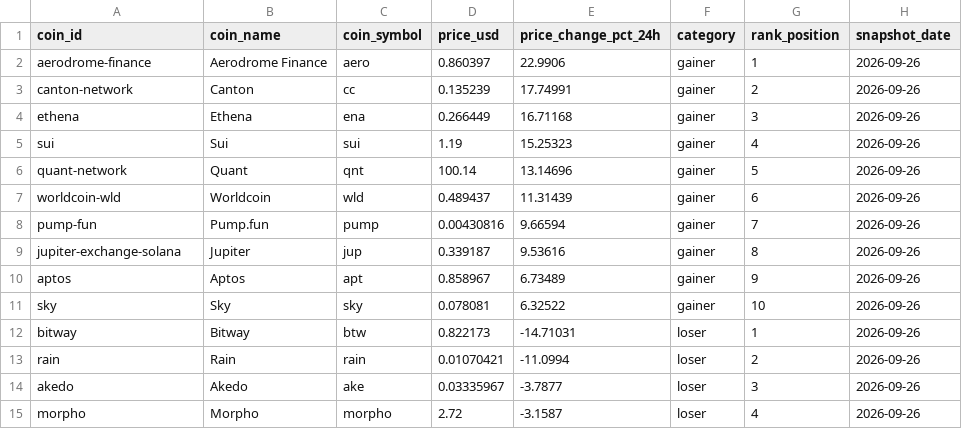
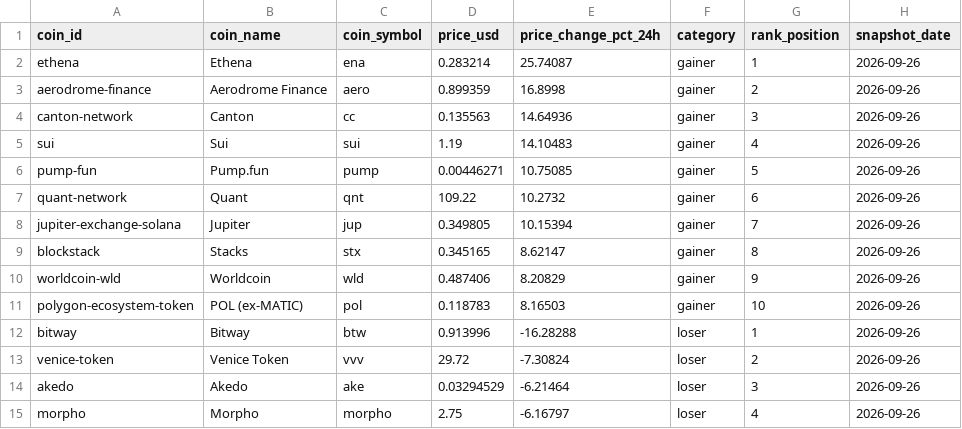
Before and after one commit to ashim1412/crypto-analytics-platform, a CSV file: data/exports/top_gainers_losers.csv, drawn as a sheet; only a part is shown; the diff covers the shown part only.

```diff
--- a/data/exports/top_gainers_losers.csv
+++ b/data/exports/top_gainers_losers.csv
@@ -1,15 +1,15 @@
 coin_id,coin_name,coin_symbol,price_usd,price_change_pct_24h,category,rank_position,snapshot_date
-aerodrome-finance,Aerodrome Finance,aero,0.860397,22.9906,gainer,1,2026-09-26
-canton-network,Canton,cc,0.135239,17.74991,gainer,2,2026-09-26
-ethena,Ethena,ena,0.266449,16.71168,gainer,3,2026-09-26
-sui,Sui,sui,1.19,15.25323,gainer,4,2026-09-26
-quant-network,Quant,qnt,100.14,13.14696,gainer,5,2026-09-26
-worldcoin-wld,Worldcoin,wld,0.489437,11.31439,gainer,6,2026-09-26
-pump-fun,Pump.fun,pump,0.00430816,9.66594,gainer,7,2026-09-26
-jupiter-exchange-solana,Jupiter,jup,0.339187,9.53616,gainer,8,2026-09-26
-aptos,Aptos,apt,0.858967,6.73489,gainer,9,2026-09-26
-sky,Sky,sky,0.078081,6.32522,gainer,10,2026-09-26
-bitway,Bitway,btw,0.822173,-14.71031,loser,1,2026-09-26
-rain,Rain,rain,0.01070421,-11.0994,loser,2,2026-09-26
-akedo,Akedo,ake,0.03335967,-3.7877,loser,3,2026-09-26
-morpho,Morpho,morpho,2.72,-3.1587,loser,4,2026-09-26
+ethena,Ethena,ena,0.283214,25.74087,gainer,1,2026-09-26
+aerodrome-finance,Aerodrome Finance,aero,0.899359,16.8998,gainer,2,2026-09-26
+canton-network,Canton,cc,0.135563,14.64936,gainer,3,2026-09-26
+sui,Sui,sui,1.19,14.10483,gainer,4,2026-09-26
+pump-fun,Pump.fun,pump,0.00446271,10.75085,gainer,5,2026-09-26
+quant-network,Quant,qnt,109.22,10.2732,gainer,6,2026-09-26
+jupiter-exchange-solana,Jupiter,jup,0.349805,10.15394,gainer,7,2026-09-26
+blockstack,Stacks,stx,0.345165,8.62147,gainer,8,2026-09-26
+worldcoin-wld,Worldcoin,wld,0.487406,8.20829,gainer,9,2026-09-26
+polygon-ecosystem-token,POL (ex-MATIC),pol,0.118783,8.16503,gainer,10,2026-09-26
+bitway,Bitway,btw,0.913996,-16.28288,loser,1,2026-09-26
+venice-token,Venice Token,vvv,29.72,-7.30824,loser,2,2026-09-26
+akedo,Akedo,ake,0.03294529,-6.21464,loser,3,2026-09-26
+morpho,Morpho,morpho,2.75,-6.16797,loser,4,2026-09-26
```
Also changed, not shown: 4 added rows, 4 removed rows and 5 edited cells elsewhere in this file, data/exports/crypto_market_dominance.csv, data/exports/crypto_market_summary.csv, 2 other files.
